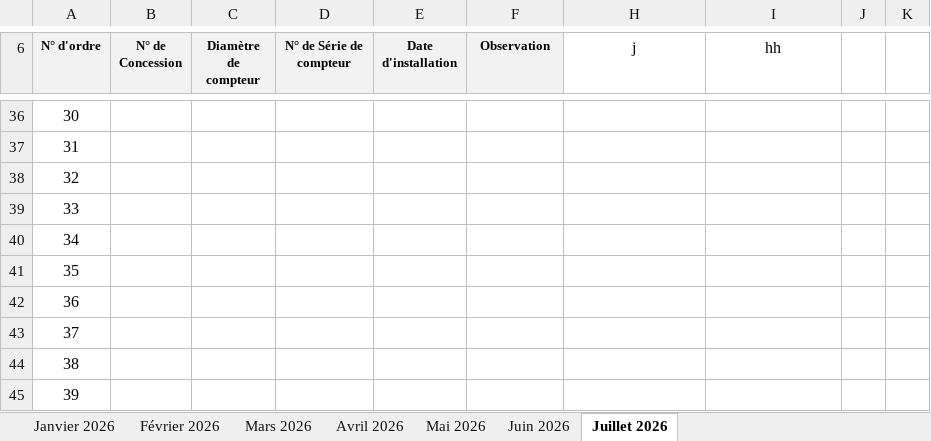
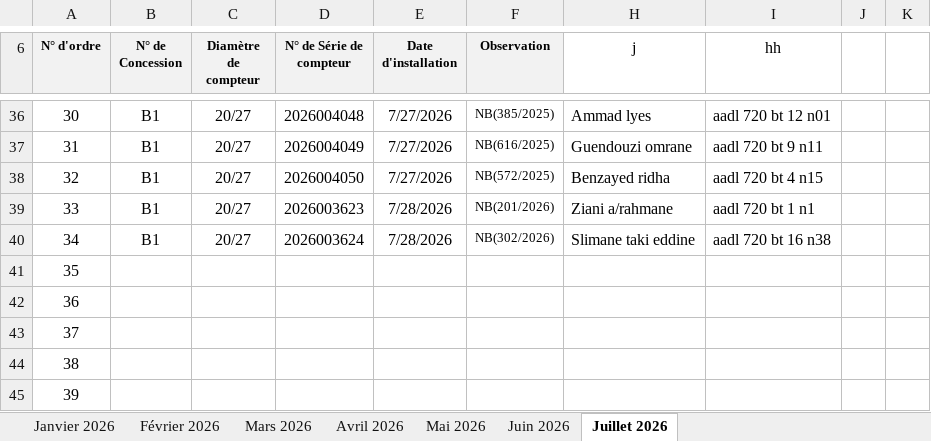
Before and after one commit to Lounnaci-gi/pose_compteur, an Excel workbook: Gestion Stock 2026/Gestion de Stock Berrouaghia/Suivie pose Compteur 2026.xlsx, sheet Juillet 2026, drawn as a sheet; only a part is shown, gaps mark what is left out; values as stored, in another font and other column widths than the file's, no borders; charts and pictures not drawn; the diff covers the shown part only; the diff names each change by its address in the sheet, - before the commit and + after, or states it on an @@ line.

```diff
--- a/Gestion Stock 2026/Gestion de Stock Berrouaghia/Suivie pose Compteur 2026.xlsx (sheet Juillet 2026)
+++ b/Gestion Stock 2026/Gestion de Stock Berrouaghia/Suivie pose Compteur 2026.xlsx (sheet Juillet 2026)
-B36:B40 (N° de Concession): (empty)
+B36:B40 (N° de Concession): B1
-C36:C40 (Diamètre de compteur): (empty)
+C36:C40 (Diamètre de compteur): 20/27
-D36 (N° de Série de compteur): (empty)
+D36 (N° de Série de compteur): 2026004048
-E36:E38 (Date d'installation): (empty)
+E36:E38 (Date d'installation): 7/27/2026
-F36 (Observation): (empty)
+F36 (Observation): NB(385/2025)
-H36 (j): (empty)
+H36 (j): Ammad lyes
-I36 (hh): (empty)
+I36 (hh): aadl 720 bt 12 n01
-D37 (N° de Série de compteur): (empty)
+D37 (N° de Série de compteur): 2026004049
-F37 (Observation): (empty)
+F37 (Observation): NB(616/2025)
-H37 (j): (empty)
+H37 (j): Guendouzi omrane
-I37 (hh): (empty)
+I37 (hh): aadl 720 bt 9 n11
-D38 (N° de Série de compteur): (empty)
+D38 (N° de Série de compteur): 2026004050
-F38 (Observation): (empty)
+F38 (Observation): NB(572/2025)
-H38 (j): (empty)
+H38 (j): Benzayed ridha
-I38 (hh): (empty)
+I38 (hh): aadl 720 bt 4 n15
-D39 (N° de Série de compteur): (empty)
+D39 (N° de Série de compteur): 2026003623
-E39:E40 (Date d'installation): (empty)
+E39:E40 (Date d'installation): 7/28/2026
-F39 (Observation): (empty)
+F39 (Observation): NB(201/2026)
-H39 (j): (empty)
+H39 (j): Ziani a/rahmane
-I39 (hh): (empty)
+I39 (hh): aadl 720 bt 1 n1
-D40 (N° de Série de compteur): (empty)
+D40 (N° de Série de compteur): 2026003624
-F40 (Observation): (empty)
+F40 (Observation): NB(302/2026)
-H40 (j): (empty)
+H40 (j): Slimane taki eddine
-I40 (hh): (empty)
+I40 (hh): aadl 720 bt 16 n38
```
Also changed, not shown: 44 edited cells elsewhere in this sheet, Gestion Stock 2026/Gestion de Stock Tlathet Douairs/Suivie pose Compteur Tlathet Douairs 2026.xlsx.
